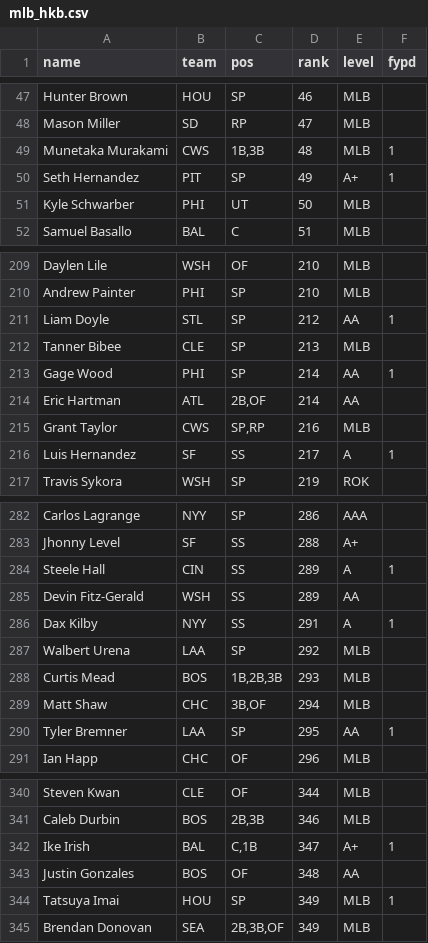
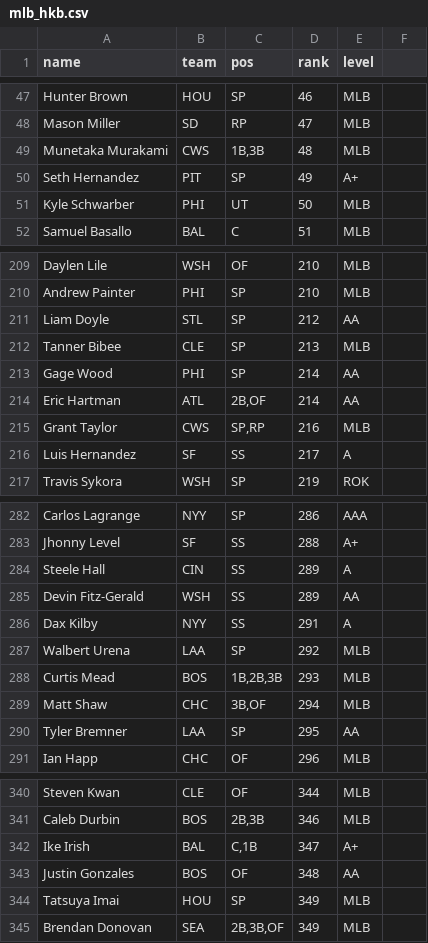
Before and after one commit to kyeill/dynasty, a CSV file: lastgood/mlb_hkb.csv, drawn as a sheet; only a part is shown, gaps mark what is left out; the diff covers the shown part only.

```diff
--- a/lastgood/mlb_hkb.csv
+++ b/lastgood/mlb_hkb.csv
@@ -1 +1 @@
-name,team,pos,rank,level,fypd
+name,team,pos,rank,level
@@ -49,2 +49,2 @@ Mason Miller,SD,RP,47,MLB,
-Munetaka Murakami,CWS,"1B,3B",48,MLB,1
-Seth Hernandez,PIT,SP,49,A+,1
+Munetaka Murakami,CWS,"1B,3B",48,MLB
+Seth Hernandez,PIT,SP,49,A+
@@ -211 +211 @@ Andrew Painter,PHI,SP,210,MLB,
-Liam Doyle,STL,SP,212,AA,1
+Liam Doyle,STL,SP,212,AA
@@ -213 +213 @@ Tanner Bibee,CLE,SP,213,MLB,
-Gage Wood,PHI,SP,214,AA,1
+Gage Wood,PHI,SP,214,AA
@@ -216 +216 @@ Grant Taylor,CWS,"SP,RP",216,MLB,
-Luis Hernandez,SF,SS,217,A,1
+Luis Hernandez,SF,SS,217,A
@@ -284 +284 @@ Jhonny Level,SF,SS,288,A+,
-Steele Hall,CIN,SS,289,A,1
+Steele Hall,CIN,SS,289,A
@@ -286 +286 @@ Devin Fitz-Gerald,WSH,SS,289,AA,
-Dax Kilby,NYY,SS,291,A,1
+Dax Kilby,NYY,SS,291,A
@@ -290 +290 @@ Matt Shaw,CHC,"3B,OF",294,MLB,
-Tyler Bremner,LAA,SP,295,AA,1
+Tyler Bremner,LAA,SP,295,AA
@@ -342 +342 @@ Caleb Durbin,BOS,"2B,3B",346,MLB,
-Ike Irish,BAL,"C,1B",347,A+,1
+Ike Irish,BAL,"C,1B",347,A+
@@ -344 +344 @@ Justin Gonzales,BOS,OF,348,AA,
-Tatsuya Imai,HOU,SP,349,MLB,1
+Tatsuya Imai,HOU,SP,349,MLB
```
Also changed, not shown: 33 edited cells elsewhere in this file, output/combined_rankings_mlb.csv, 18 other files.
